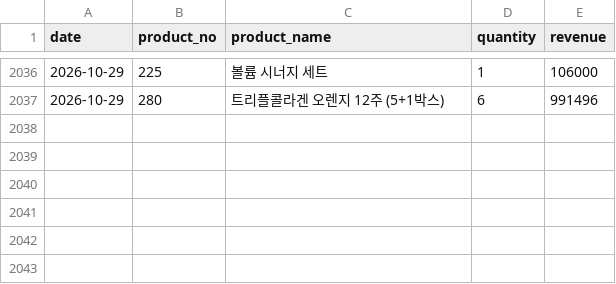
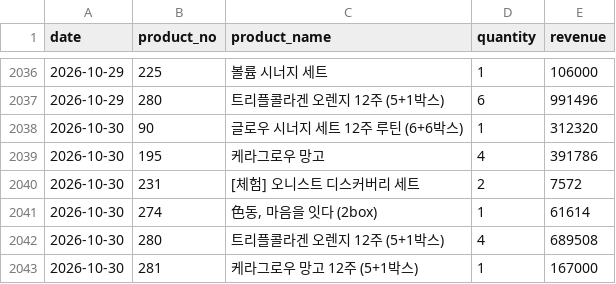
Before and after one commit to kaioh1010/cafe24-tracker, a CSV file: data/daily_sales.csv, drawn as a sheet; only a part is shown, gaps mark what is left out; the diff names each change by its address in the sheet, - before the commit and + after, or states it on an @@ line.

```diff
--- a/data/daily_sales.csv
+++ b/data/daily_sales.csv
+row 2038: 2026-10-30 | 90 | 글로우 시너지 세트 12주 루틴 (6+6박스) | 1 | 312320
+row 2039: 2026-10-30 | 195 | 케라그로우 망고 | 4 | 391786
+row 2040: 2026-10-30 | 231 | [체험] 오니스트 디스커버리 세트 | 2 | 7572
+row 2041: 2026-10-30 | 274 | 色동, 마음을 잇다 (2box) | 1 | 61614
+row 2042: 2026-10-30 | 280 | 트리플콜라겐 오렌지 12주 (5+1박스) | 4 | 689508
+row 2043: 2026-10-30 | 281 | 케라그로우 망고 12주 (5+1박스) | 1 | 167000
```
Also changed, not shown: data/daily_first_products.csv, data/daily_summary.csv.
